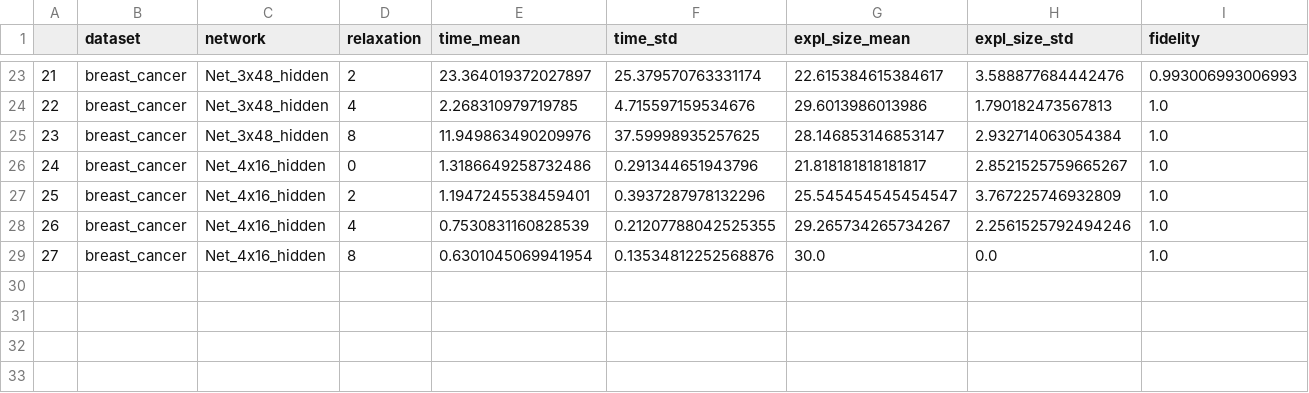
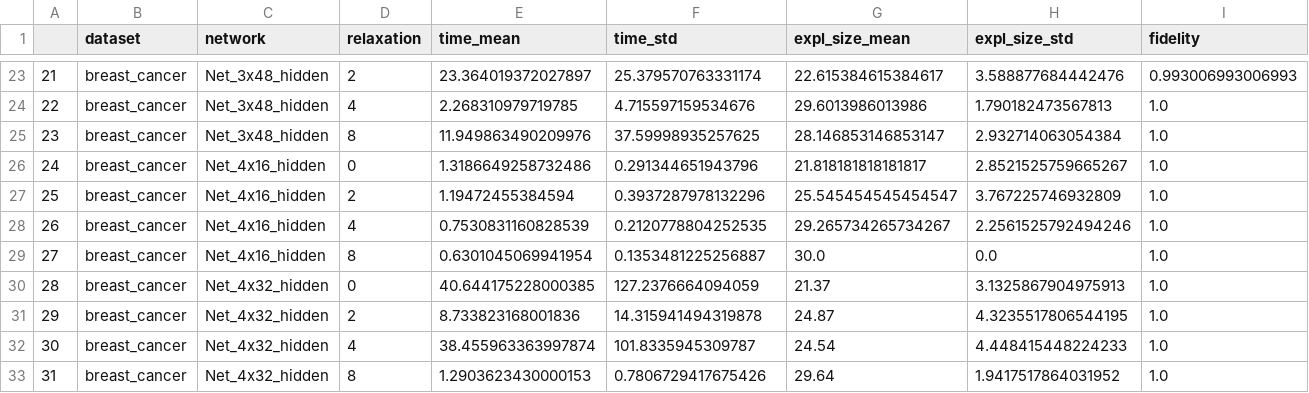
Before and after one commit to Luizfernandopq/XAI-nn-relu, a CSV file: Results/breast_cancer.csv, drawn as a sheet; only a part is shown, gaps mark what is left out.

```diff
--- a/Results/breast_cancer.csv
+++ b/Results/breast_cancer.csv
@@ -26,4 +26,8 @@
 24,breast_cancer,Net_4x16_hidden,0,1.3186649258732486,0.291344651943796,21.818181818181817,2.8521525759665267,1.0
-25,breast_cancer,Net_4x16_hidden,2,1.1947245538459401,0.3937287978132296,25.545454545454547,3.767225746932809,1.0
-26,breast_cancer,Net_4x16_hidden,4,0.7530831160828539,0.21207788042525355,29.265734265734267,2.2561525792494246,1.0
-27,breast_cancer,Net_4x16_hidden,8,0.6301045069941954,0.13534812252568876,30.0,0.0,1.0
+25,breast_cancer,Net_4x16_hidden,2,1.19472455384594,0.3937287978132296,25.545454545454547,3.767225746932809,1.0
+26,breast_cancer,Net_4x16_hidden,4,0.7530831160828539,0.2120778804252535,29.265734265734267,2.2561525792494246,1.0
+27,breast_cancer,Net_4x16_hidden,8,0.6301045069941954,0.1353481225256887,30.0,0.0,1.0
+28,breast_cancer,Net_4x32_hidden,0,40.644175228000385,127.2376664094059,21.37,3.1325867904975913,1.0
+29,breast_cancer,Net_4x32_hidden,2,8.733823168001836,14.315941494319878,24.87,4.3235517806544195,1.0
+30,breast_cancer,Net_4x32_hidden,4,38.455963363997874,101.8335945309787,24.54,4.448415448224233,1.0
+31,breast_cancer,Net_4x32_hidden,8,1.2903623430000153,0.7806729417675426,29.64,1.9417517864031952,1.0
```
Also changed, not shown: Results/glass.csv, Results/heart-statlog.csv, 7 other files.
